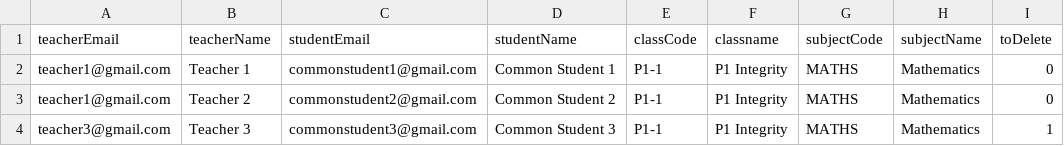
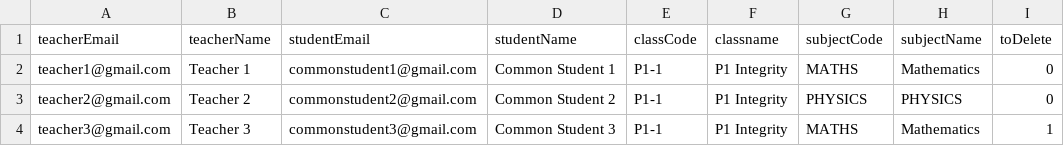
Before and after one commit to AkshayHere/NodeJS-SampleTestCases-UF, a CSV file: data.sample.csv, drawn as a sheet.

```diff
--- a/data.sample.csv
+++ b/data.sample.csv
@@ -2,3 +2,3 @@ teacherEmail,teacherName,studentEmail,studentName,classCode,classname,subjectCod
 teacher1@gmail.com,Teacher 1,commonstudent1@gmail.com,Common Student 1,P1-1,P1 Integrity,MATHS,Mathematics,0
-teacher1@gmail.com,Teacher 2,commonstudent2@gmail.com,Common Student 2,P1-1,P1 Integrity,MATHS,Mathematics,0
+teacher2@gmail.com,Teacher 2,commonstudent2@gmail.com,Common Student 2,P1-1,P1 Integrity,PHYSICS,PHYSICS,0
 teacher3@gmail.com,Teacher 3,commonstudent3@gmail.com,Common Student 3,P1-1,P1 Integrity,MATHS,Mathematics,1
```
Also changed, not shown: 10 other files.
